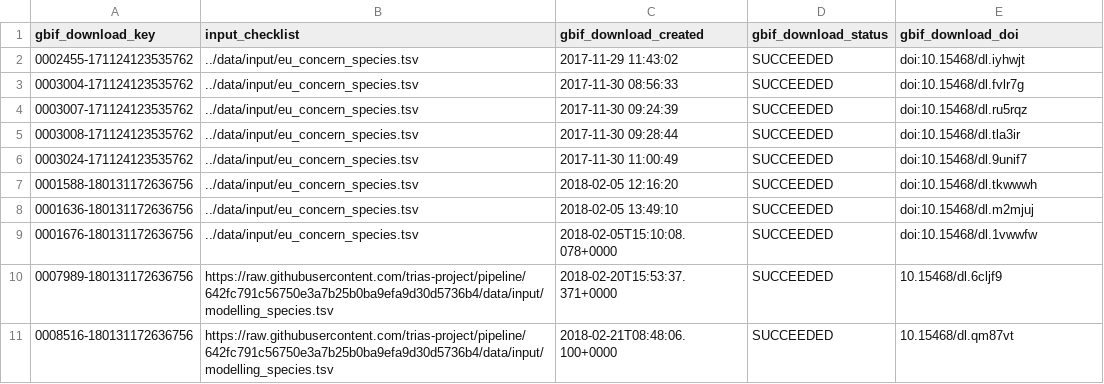
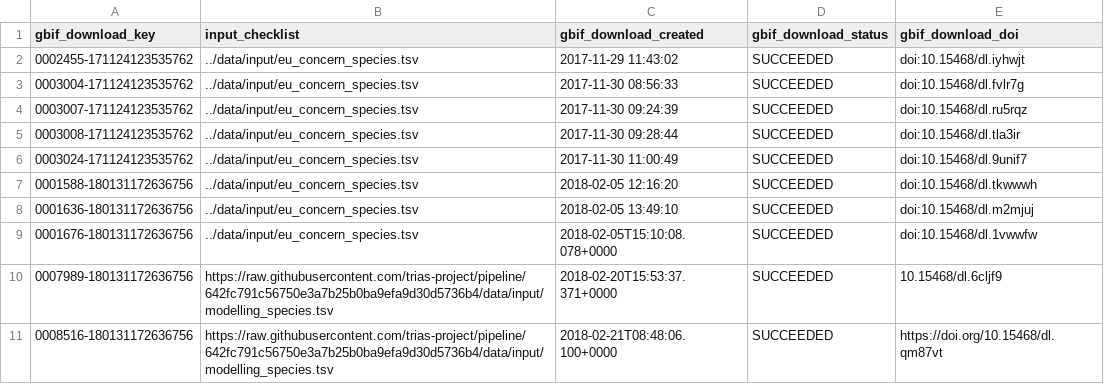
Before and after one commit to trias-project/occurrence, a TSV file: data/output/gbif_downloads.tsv, drawn as a sheet.

Commit message:
rewrite last colunm csv after adding default parameter in trias function
trias function `update_download_list` has been updated in ec84f66ba0e96047ec9bce2be033b1a7c2598f46 and a default `url_doi_base` value has been given: `https://doi.org/`

```diff
--- a/data/output/gbif_downloads.tsv
+++ b/data/output/gbif_downloads.tsv
@@ -10,2 +10,2 @@ gbif_download_key	input_checklist	gbif_download_created	gbif_download_status	gbi
 0007989-180131172636756	https://raw.githubusercontent.com/trias-project/pipeline/642fc791c56750e3a7b25b0ba9efa9d30d5736b4/data/input/modelling_species.tsv	2018-02-20T15:53:37.371+0000	SUCCEEDED	10.15468/dl.6cljf9
-0008516-180131172636756	https://raw.githubusercontent.com/trias-project/pipeline/642fc791c56750e3a7b25b0ba9efa9d30d5736b4/data/input/modelling_species.tsv	2018-02-21T08:48:06.100+0000	SUCCEEDED	10.15468/dl.qm87vt
+0008516-180131172636756	https://raw.githubusercontent.com/trias-project/pipeline/642fc791c56750e3a7b25b0ba9efa9d30d5736b4/data/input/modelling_species.tsv	2018-02-21T08:48:06.100+0000	SUCCEEDED	https://doi.org/10.15468/dl.qm87vt
```
